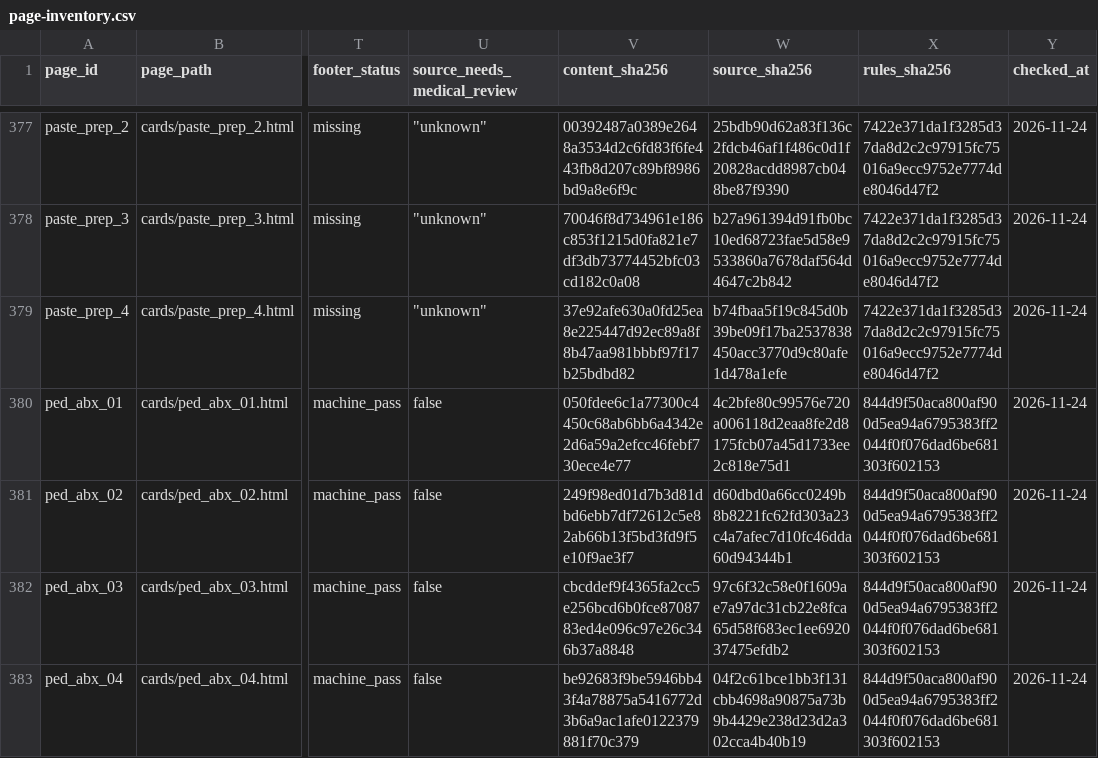
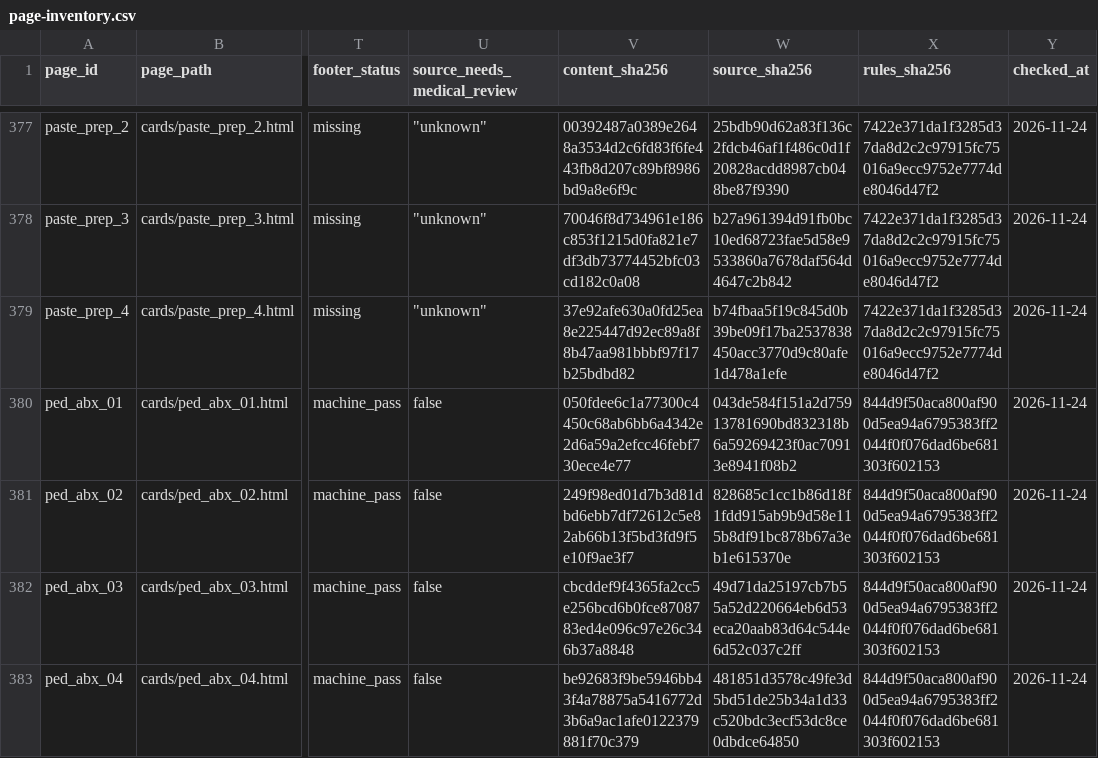
Before and after one commit to liaoweihung/pteduimg, a CSV file: docs/project-management/page-inventory.csv, drawn as a sheet; only a part is shown, gaps mark what is left out; the diff covers the shown part only; the diff names each change by its address in the sheet, - before the commit and + after, or states it on an @@ line.

```diff
--- a/docs/project-management/page-inventory.csv
+++ b/docs/project-management/page-inventory.csv
-W380 (source_sha256): 4c2bfe80c99576e720a006118d2eaa8fe2d8175fcb07a45d1733ee2c818e75d1
+W380 (source_sha256): 043de584f151a2d75913781690bd832318b6a59269423f0ac70913e8941f08b2
-W381 (source_sha256): d60dbd0a66cc0249b8b8221fc62fd303a23c4a7afec7d10fc46dda60d94344b1
+W381 (source_sha256): 828685c1cc1b86d18f1fdd915ab9b9d58e115b8df91bc878b67a3eb1e615370e
-W382 (source_sha256): 97c6f32c58e0f1609ae7a97dc31cb22e8fca65d58f683ec1ee692037475efdb2
+W382 (source_sha256): 49d71da25197cb7b55a52d220664eb6d53eca20aab83d64c544e6d52c037c2ff
-W383 (source_sha256): 04f2c61bce1bb3f131cbb4698a90875a73b9b4429e238d23d2a302cca4b40b19
+W383 (source_sha256): 481851d3578c49fe3d5bd51de25b34a1d33c520bdc3ecf53dc8ce0dbdce64850
```
Also changed, not shown: 6 edited cells elsewhere in this file, 13 other files.
